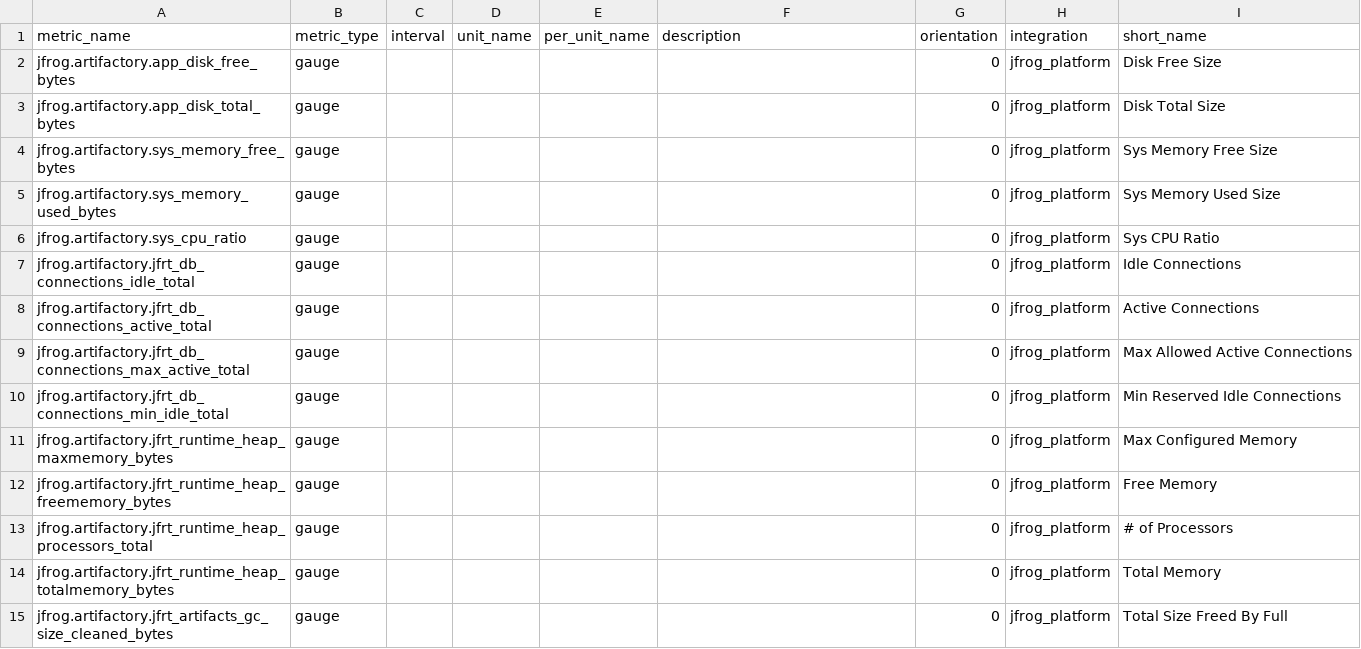
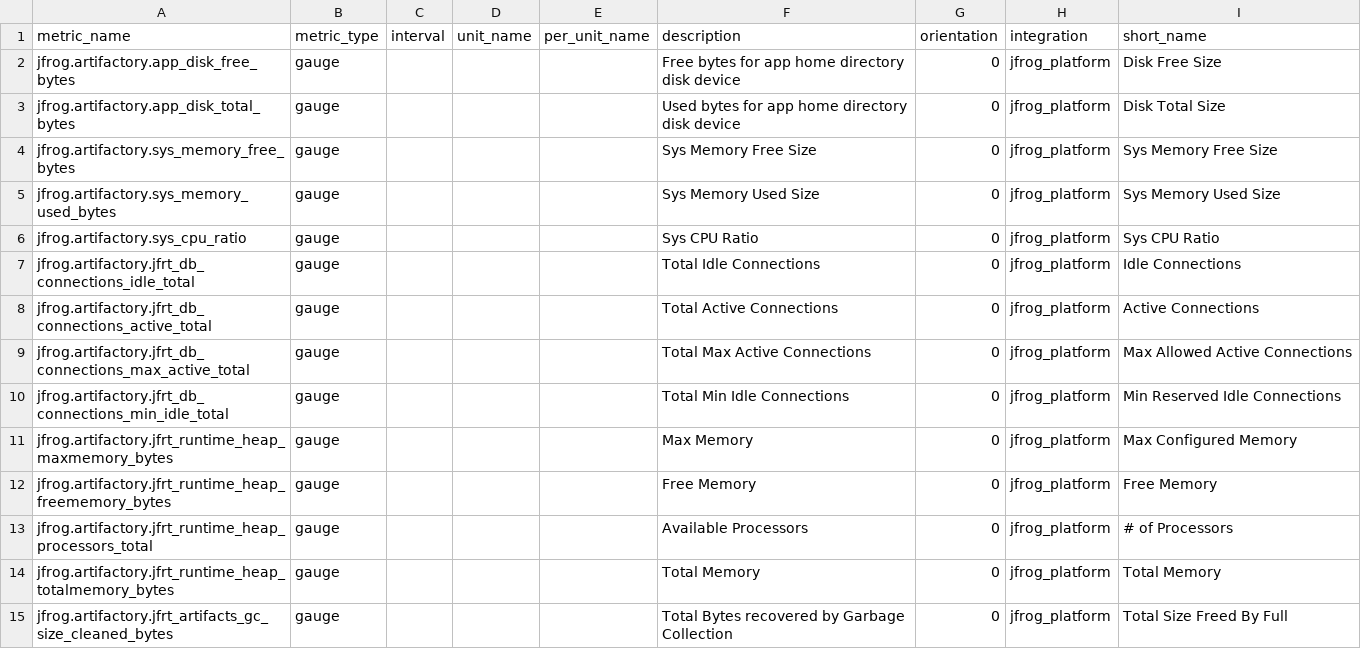
Before and after one commit to DataDog/integrations-extras, a CSV file: jfrog_platform/metadata.csv, drawn as a sheet; only a part is shown; the diff covers the shown part only.

```diff
--- a/jfrog_platform/metadata.csv
+++ b/jfrog_platform/metadata.csv
@@ -1,15 +1,15 @@
 metric_name,metric_type,interval,unit_name,per_unit_name,description,orientation,integration,short_name
-jfrog.artifactory.app_disk_free_bytes,gauge,,,,,0,jfrog_platform,Disk Free Size
-jfrog.artifactory.app_disk_total_bytes,gauge,,,,,0,jfrog_platform,Disk Total Size
-jfrog.artifactory.sys_memory_free_bytes,gauge,,,,,0,jfrog_platform,Sys Memory Free Size
-jfrog.artifactory.sys_memory_used_bytes,gauge,,,,,0,jfrog_platform,Sys Memory Used Size
-jfrog.artifactory.sys_cpu_ratio,gauge,,,,,0,jfrog_platform,Sys CPU Ratio
-jfrog.artifactory.jfrt_db_connections_idle_total,gauge,,,,,0,jfrog_platform,Idle Connections
-jfrog.artifactory.jfrt_db_connections_active_total,gauge,,,,,0,jfrog_platform,Active Connections
-jfrog.artifactory.jfrt_db_connections_max_active_total,gauge,,,,,0,jfrog_platform,Max Allowed Active Connections
-jfrog.artifactory.jfrt_db_connections_min_idle_total,gauge,,,,,0,jfrog_platform,Min Reserved Idle Connections
-jfrog.artifactory.jfrt_runtime_heap_maxmemory_bytes,gauge,,,,,0,jfrog_platform,Max Configured Memory
-jfrog.artifactory.jfrt_runtime_heap_freememory_bytes,gauge,,,,,0,jfrog_platform,Free Memory
-jfrog.artifactory.jfrt_runtime_heap_processors_total,gauge,,,,,0,jfrog_platform,# of Processors
-jfrog.artifactory.jfrt_runtime_heap_totalmemory_bytes,gauge,,,,,0,jfrog_platform,Total Memory
-jfrog.artifactory.jfrt_artifacts_gc_size_cleaned_bytes,gauge,,,,,0,jfrog_platform,Total Size Freed By Full
+jfrog.artifactory.app_disk_free_bytes,gauge,,,,Free bytes for app home directory disk device,0,jfrog_platform,Disk Free Size
+jfrog.artifactory.app_disk_total_bytes,gauge,,,,Used bytes for app home directory disk device,0,jfrog_platform,Disk Total Size
+jfrog.artifactory.sys_memory_free_bytes,gauge,,,,Sys Memory Free Size,0,jfrog_platform,Sys Memory Free Size
+jfrog.artifactory.sys_memory_used_bytes,gauge,,,,Sys Memory Used Size,0,jfrog_platform,Sys Memory Used Size
+jfrog.artifactory.sys_cpu_ratio,gauge,,,,Sys CPU Ratio,0,jfrog_platform,Sys CPU Ratio
+jfrog.artifactory.jfrt_db_connections_idle_total,gauge,,,,Total Idle Connections,0,jfrog_platform,Idle Connections
+jfrog.artifactory.jfrt_db_connections_active_total,gauge,,,,Total Active Connections,0,jfrog_platform,Active Connections
+jfrog.artifactory.jfrt_db_connections_max_active_total,gauge,,,,Total Max Active Connections,0,jfrog_platform,Max Allowed Active Connections
+jfrog.artifactory.jfrt_db_connections_min_idle_total,gauge,,,,Total Min Idle Connections,0,jfrog_platform,Min Reserved Idle Connections
+jfrog.artifactory.jfrt_runtime_heap_maxmemory_bytes,gauge,,,,Max Memory,0,jfrog_platform,Max Configured Memory
+jfrog.artifactory.jfrt_runtime_heap_freememory_bytes,gauge,,,,Free Memory,0,jfrog_platform,Free Memory
+jfrog.artifactory.jfrt_runtime_heap_processors_total,gauge,,,,Available Processors,0,jfrog_platform,# of Processors
+jfrog.artifactory.jfrt_runtime_heap_totalmemory_bytes,gauge,,,,Total Memory,0,jfrog_platform,Total Memory
+jfrog.artifactory.jfrt_artifacts_gc_size_cleaned_bytes,gauge,,,,Total Bytes recovered by Garbage Collection,0,jfrog_platform,Total Size Freed By Full
```
Also changed, not shown: 13 edited cells elsewhere in this file, 8 other files.
